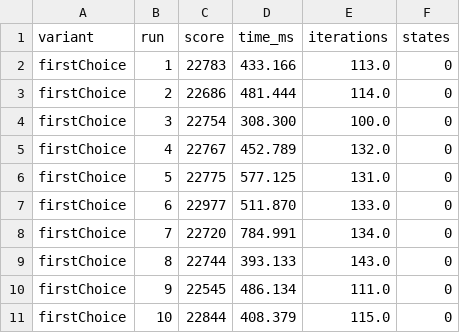
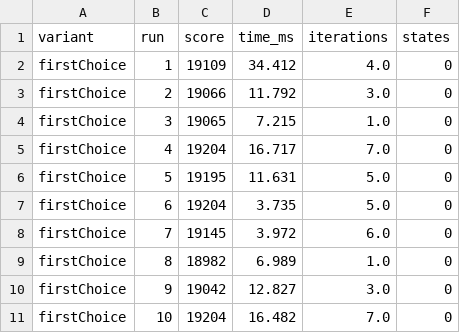
Before and after one commit to tspieth/DMSAlgo, a CSV file: OptimalDMSAlgo/data/firstChoiceHill.csv, drawn as a sheet; only a part is shown; the diff covers the shown part only.

Commit message:
#33 FirstChoice with Swaps was tryed out, results seam to improve but Time and search room explains 4000 Neighbors And 2 Swaps Lead to 16.000.000 Million Neighbors each turn! Renamed Packages and now working on BranchNBound based on Knapsack.

```diff
--- a/OptimalDMSAlgo/data/firstChoiceHill.csv
+++ b/OptimalDMSAlgo/data/firstChoiceHill.csv
@@ -1,11 +1,11 @@
 variant;run;score;time_ms;iterations;states
-firstChoice;1;22783;433.166;113.0;0
-firstChoice;2;22686;481.444;114.0;0
-firstChoice;3;22754;308.300;100.0;0
-firstChoice;4;22767;452.789;132.0;0
-firstChoice;5;22775;577.125;131.0;0
-firstChoice;6;22977;511.870;133.0;0
-firstChoice;7;22720;784.991;134.0;0
-firstChoice;8;22744;393.133;143.0;0
-firstChoice;9;22545;486.134;111.0;0
-firstChoice;10;22844;408.379;115.0;0
+firstChoice;1;19109;34.412;4.0;0
+firstChoice;2;19066;11.792;3.0;0
+firstChoice;3;19065;7.215;1.0;0
+firstChoice;4;19204;16.717;7.0;0
+firstChoice;5;19195;11.631;5.0;0
+firstChoice;6;19204;3.735;5.0;0
+firstChoice;7;19145;3.972;6.0;0
+firstChoice;8;18982;6.989;1.0;0
+firstChoice;9;19042;12.827;3.0;0
+firstChoice;10;19204;16.482;7.0;0
```
Also changed, not shown: 60 edited cells elsewhere in this file, 9 other files.
